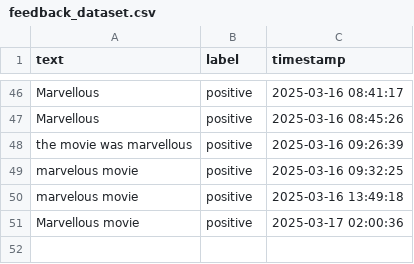
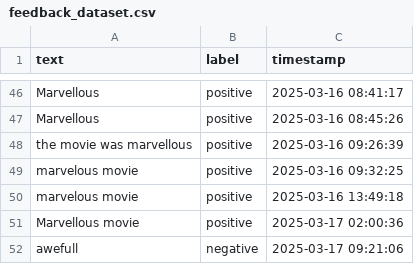
Before and after one commit to Private-Fox7/Sentiment-Analysis-App, a CSV file: feedback_dataset.csv, drawn as a sheet; only a part is shown, gaps mark what is left out; the diff names each change by its address in the sheet, - before the commit and + after, or states it on an @@ line.

Commit message:
Update feedback data - 2025-03-17 09:21:06

```diff
--- a/feedback_dataset.csv
+++ b/feedback_dataset.csv
+row 52: awefull | negative | 2025-03-17 09:21:06
```
